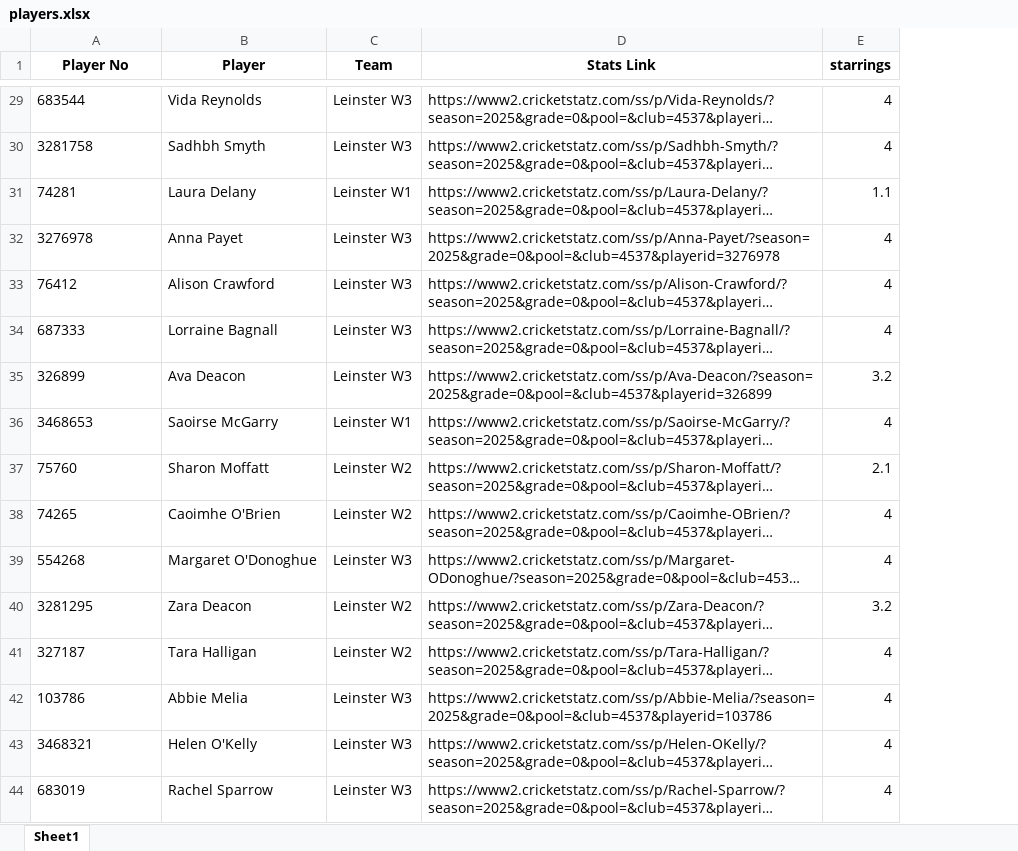
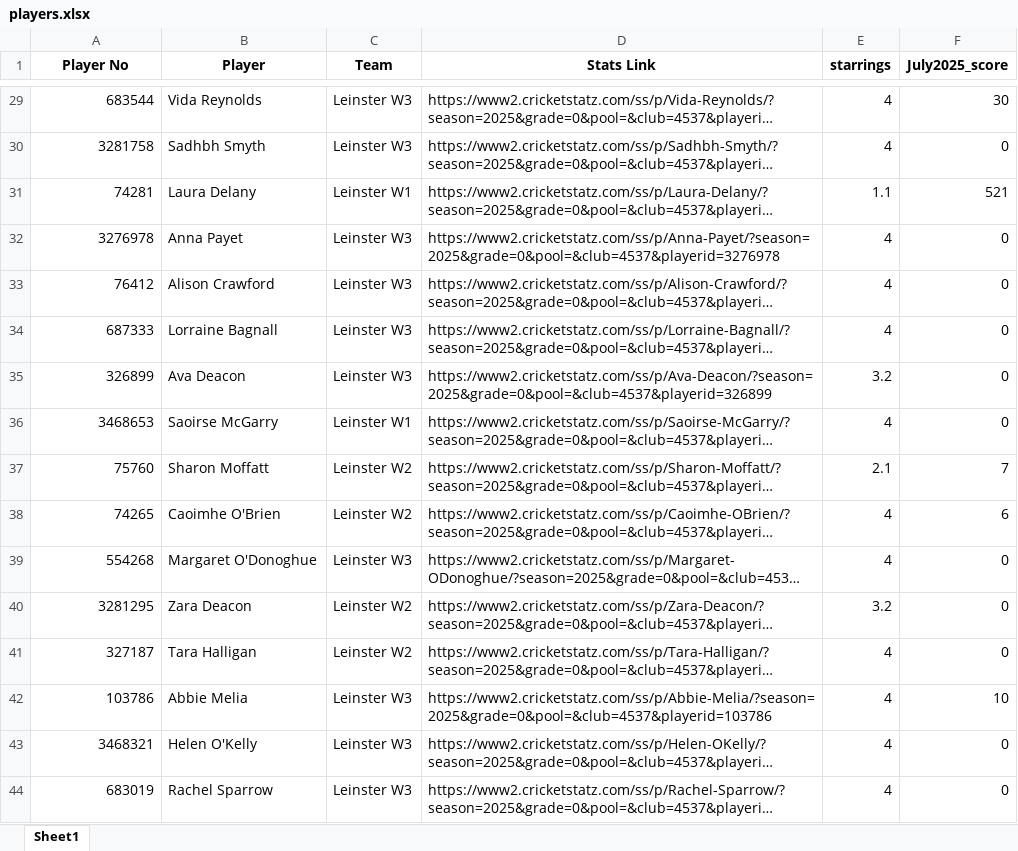
Before and after one commit to avacanning22/fantasy-cricket, an Excel workbook: players.xlsx, sheet Sheet1, drawn as a sheet; only a part is shown, gaps mark what is left out; long unchanged cells end in …; values as stored, in another font and other column widths than the file's, no borders; the diff covers the shown part only; the diff names each change by its address in the sheet, - before the commit and + after, or states it on an @@ line.

```diff
--- a/players.xlsx (sheet Sheet1)
+++ b/players.xlsx (sheet Sheet1)
+column F (July2025_score), rows 29-44: 30 | 0 | 521 | 0 | 0 | 0 | 0 | 0 | 7 | 6 | 0 | 0 | 0 | 10 | 0 | 0
-A29:A44 alignment: left
+A29:A44 alignment: right
```
Also changed, not shown: cell formats elsewhere in this sheet, picks.xlsx, 15 other files.
